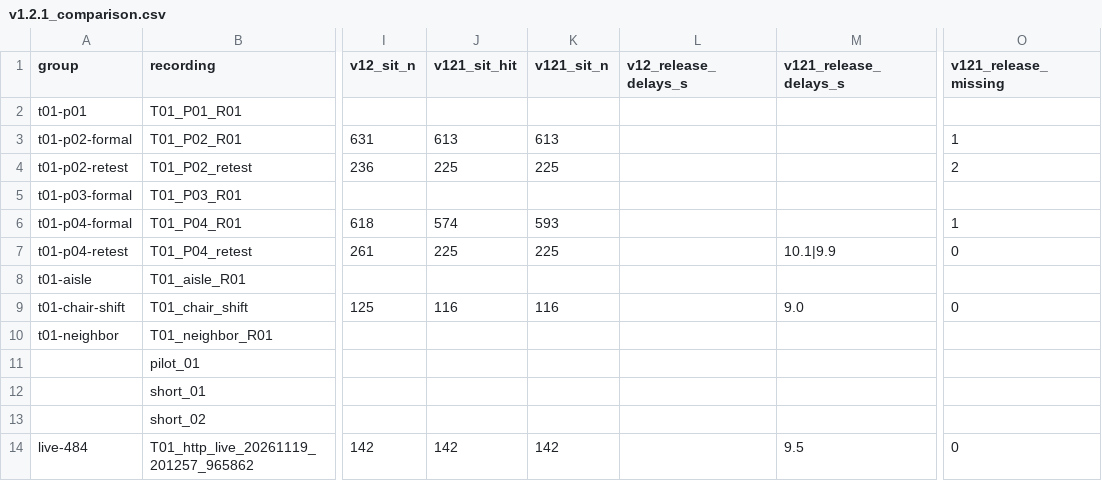
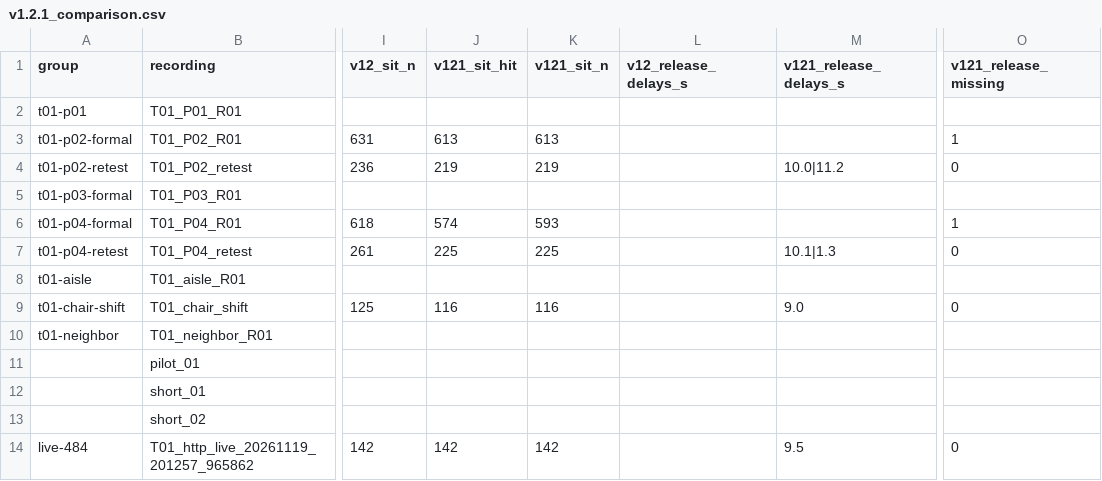
Before and after one commit to chenhenry0429/library-radar-dev112p, a CSV file: C_cy071210_识别算法/outputs/v1.2.1/v1.2.1_comparison.csv, drawn as a sheet; only a part is shown, gaps mark what is left out; the diff names each change by its address in the sheet, - before the commit and + after, or states it on an @@ line.

```diff
--- a/C_cy071210_识别算法/outputs/v1.2.1/v1.2.1_comparison.csv
+++ b/C_cy071210_识别算法/outputs/v1.2.1/v1.2.1_comparison.csv
-J4 (v121_sit_hit): 225
+J4 (v121_sit_hit): 219
-K4 (v121_sit_n): 225
+K4 (v121_sit_n): 219
-M4 (v121_release_delays_s): (empty)
+M4 (v121_release_delays_s): 10.0|11.2
-O4 (v121_release_missing): 2
+O4 (v121_release_missing): 0
-M7 (v121_release_delays_s): 10.1|9.9
+M7 (v121_release_delays_s): 10.1|1.3
```
Also changed, not shown: C_cy071210_识别算法/outputs/v1.2.1/t01-chair-shift/T01_chair_shift_c1r0_1dfft_parity_scores.csv, C_cy071210_识别算法/outputs/v1.2.1/t01-p02-retest/T01_P02_retest_c1r0_1dfft_parity_result.csv, 35 other files.
